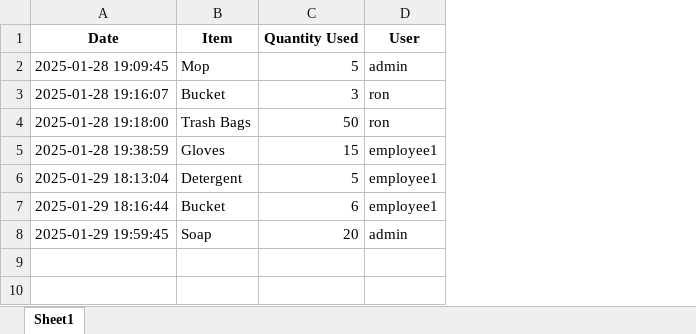
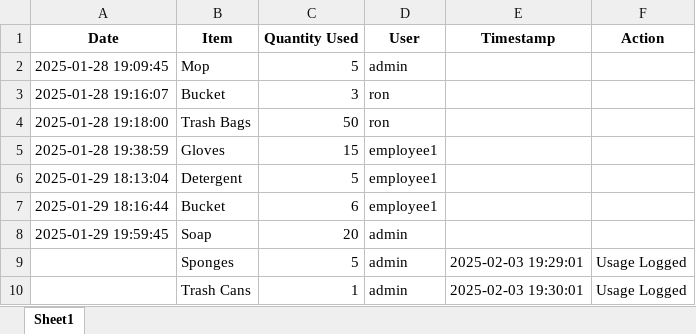
Before and after one commit to MysteryMeow/Farm, an Excel workbook: inventory_log.xlsx, sheet Sheet1, drawn as a sheet; values as stored, in another font and other column widths than the file's, no borders; charts and pictures not drawn; the diff names each change by its address in the sheet, - before the commit and + after, or states it on an @@ line.

```diff
--- a/inventory_log.xlsx (sheet Sheet1)
+++ b/inventory_log.xlsx (sheet Sheet1)
+column E (Timestamp), empty
+column F (Action), empty
+row 9:  | Sponges | 5 | admin | 2025-02-03 19:29:01 | Usage Logged
+row 10:  | Trash Cans | 1 | admin | 2025-02-03 19:30:01 | Usage Logged
```
Also changed, not shown: charts or pictures, employee_contributions.xlsx, most_used_report.xlsx, 6 other files.
